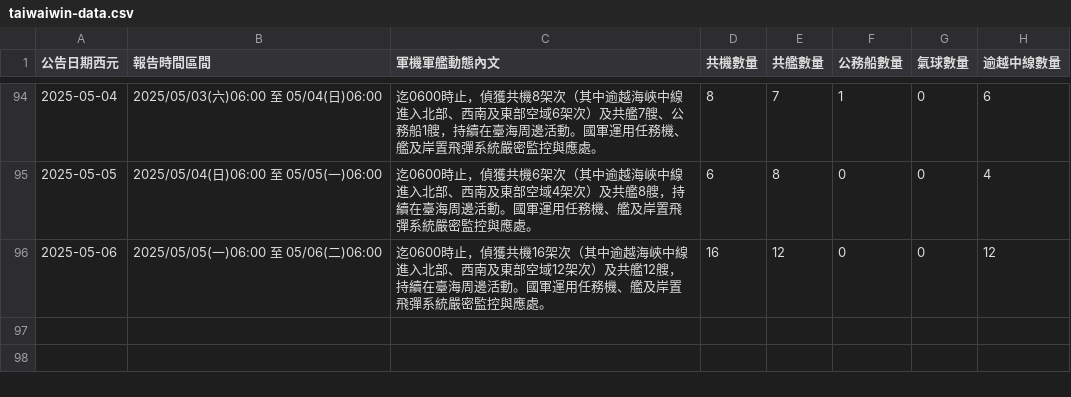
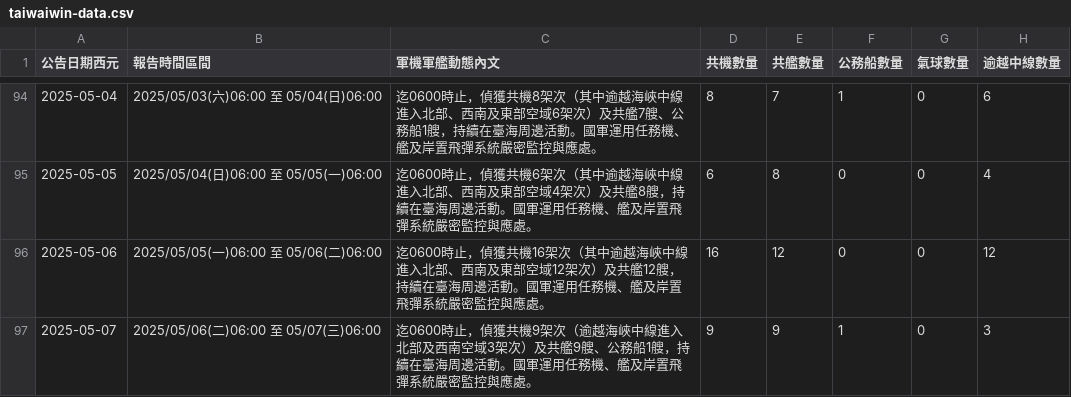
Before and after one commit to marcsie/taiwainwin, a CSV file: raw/taiwaiwin-data.csv, drawn as a sheet; only a part is shown, gaps mark what is left out.

Commit message:
Update taiwaiwin-data.csv

```diff
--- a/raw/taiwaiwin-data.csv
+++ b/raw/taiwaiwin-data.csv
@@ -96 +96,2 @@
 2025-05-06,2025/05/05(一)06:00 至 05/06(二)06:00,迄0600時止，偵獲共機16架次（其中逾越海峽中線進入北部、西南及東部空域12架次）及共艦12艘，持續在臺海周邊活動。國軍運用任務機、艦及岸置飛彈系統嚴密監控與應處。,16,12,0,0,12
+2025-05-07,2025/05/06(二)06:00 至 05/07(三)06:00,迄0600時止，偵獲共機9架次（逾越海峽中線進入北部及西南空域3架次）及共艦9艘、公務船1艘，持續在臺海周邊活動。國軍運用任務機、艦及岸置飛彈系統嚴密監控與應處。,9,9,1,0,3
```
